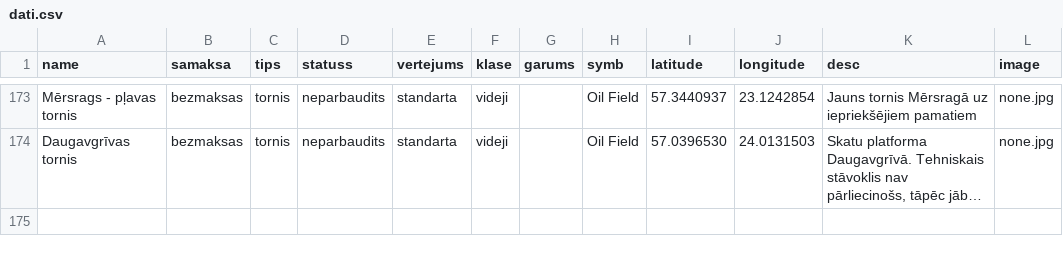
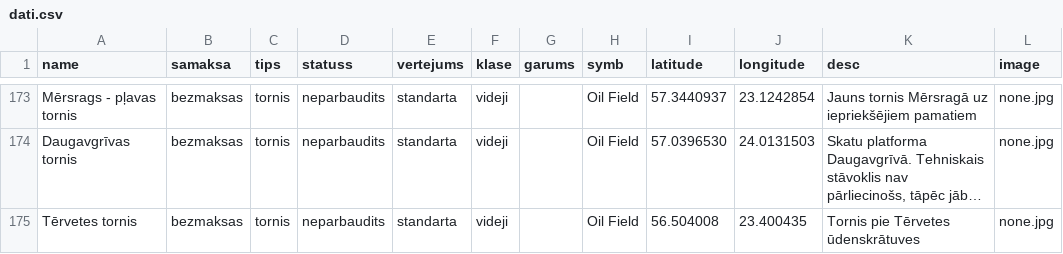
Before and after one commit to trakais/trakais.github.io, a CSV file: dati.csv, drawn as a sheet; only a part is shown, gaps mark what is left out; long unchanged cells end in …; the diff names each change by its address in the sheet, - before the commit and + after, or states it on an @@ line.

Commit message:
added dodies torni

```diff
--- a/dati.csv
+++ b/dati.csv
+row 175: Tērvetes tornis | bezmaksas | tornis | neparbaudits | standarta | videji |  | Oil Field | 56.504008 | 23.400435 | Tornis pie Tērvetes ūdenskrātuves | none.jpg
```
